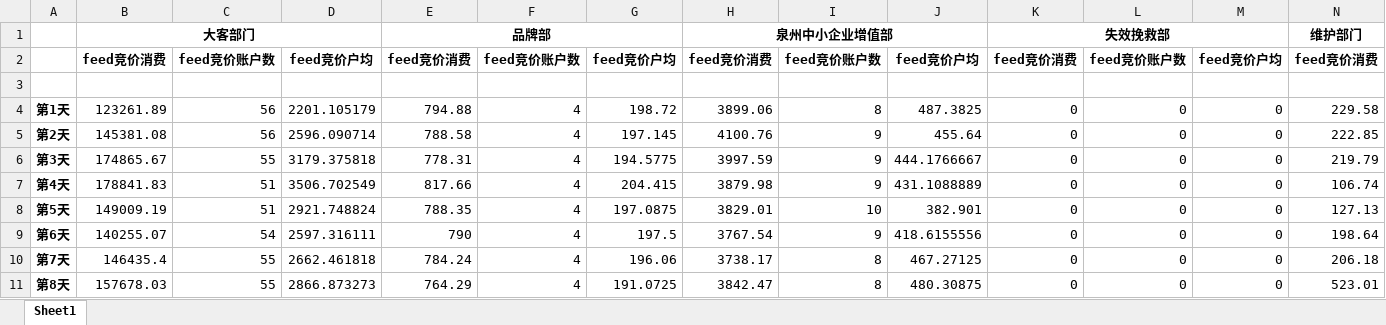
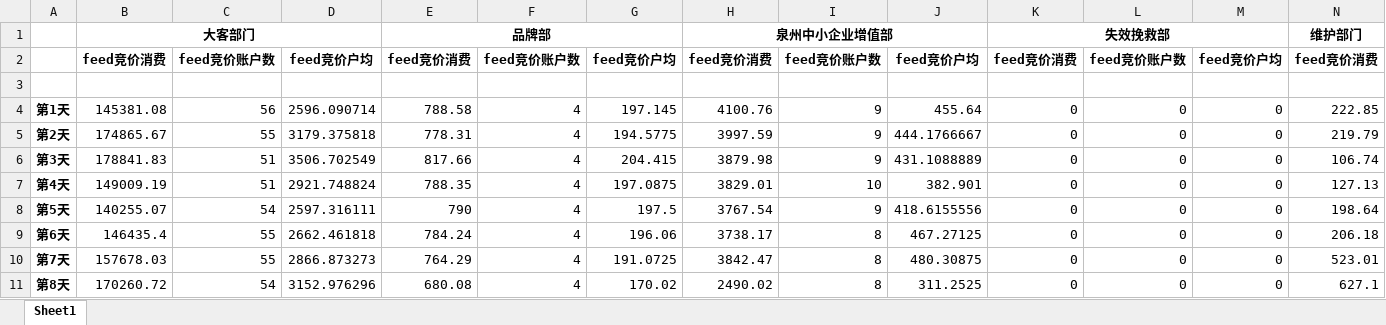
Before and after one commit to Dream-Home-2021/Analysis, an Excel workbook: 缓存数据/infoPlow_Monitor_Dept.xlsx, sheet Sheet1, drawn as a sheet; only a part is shown; values as stored, in another font and other column widths than the file's, no borders; removed rows and columns are numbered as before the commit, all else as after; rows hold the shown columns only; the diff names each change by its address in the sheet, - before the commit and + after, or states it on an @@ line.

```diff
--- a/缓存数据/infoPlow_Monitor_Dept.xlsx (sheet Sheet1)
+++ b/缓存数据/infoPlow_Monitor_Dept.xlsx (sheet Sheet1)
-row 4: 第1天 | 123261.89 | 56 | 2201.105179 | 794.88 | 4 | 198.72 | 3899.06 | 8 | 487.3825 | 0 | 0 | 0 | 229.58
-A4: 第2天
+A4: 第1天
-A5: 第3天
+A5: 第2天
-A6: 第4天
+A6: 第3天
-A7: 第5天
+A7: 第4天
-A8: 第6天
+A8: 第5天
-A9: 第7天
+A9: 第6天
-A10: 第8天
+A10: 第7天
+row 11: 第8天 | 170260.72 | 54 | 3152.976296 | 680.08 | 4 | 170.02 | 2490.02 | 8 | 311.2525 | 0 | 0 | 0 | 627.1
```
Also changed, not shown: 未消费客户明细/销售人员.xlsx, 缓存数据/dayCust.xlsx, 21 other files.
